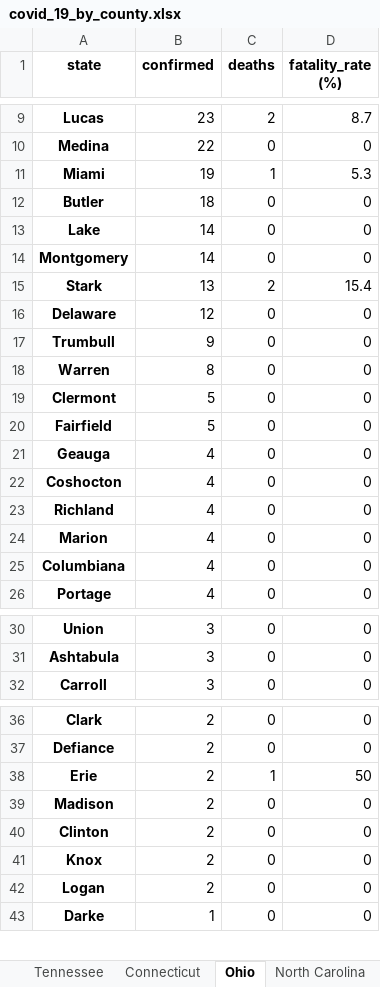
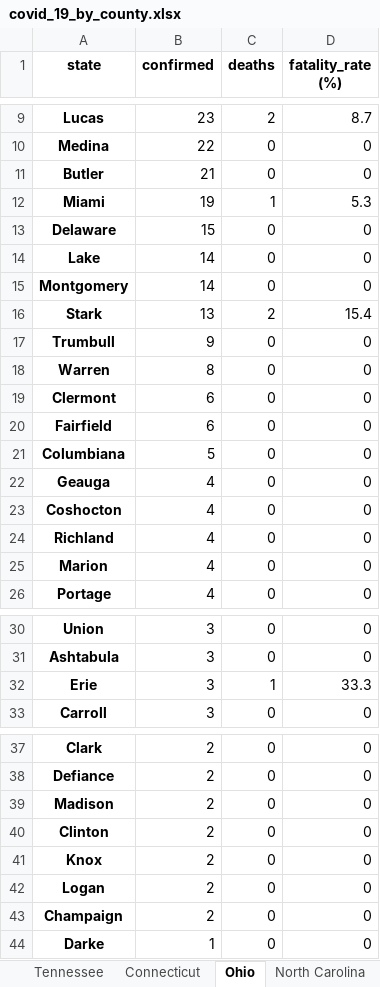
Before and after one commit to apgr0ss/covid19-scraper, an Excel workbook: covid_19_by_county.xlsx, sheet Ohio, drawn as a sheet; only a part is shown, gaps mark what is left out; values as stored, in another font and other column widths than the file's, no borders; removed rows and columns are numbered as before the commit, all else as after; the diff covers the shown part only; the diff names each change by its address in the sheet, - before the commit and + after, or states it on an @@ line.

```diff
--- a/covid_19_by_county.xlsx (sheet Ohio)
+++ b/covid_19_by_county.xlsx (sheet Ohio)
+row 11: Butler | 21 | 0 | 0
-A13 (state): Butler
+A13 (state): Delaware
-B13 (confirmed): 18
+B13 (confirmed): 15
-row 16: Delaware | 12 | 0 | 0
-B19:B20 (confirmed): 5
+B19:B20 (confirmed): 6
+row 21: Columbiana | 5 | 0 | 0
-row 25: Columbiana | 4 | 0 | 0
+row 32: Erie | 3 | 1 | 33.3
-row 38: Erie | 2 | 1 | 50
+row 43: Champaign | 2 | 0 | 0
```
Also changed, not shown: 1 added row, 1 removed row and 4 edited cells elsewhere in this sheet, sheet New Jersey, sheet Michigan, sheet Pennsylvania, sheet Virginia.
